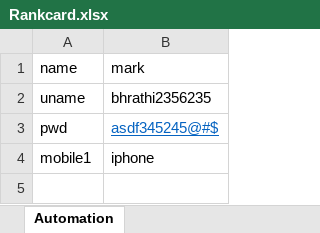
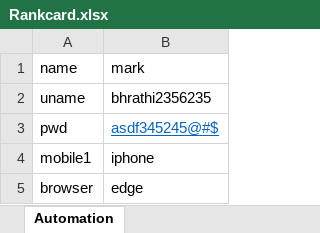
Before and after one commit to yuvarajnandhakumar/amazonbharathi, an Excel workbook: data/Rankcard.xlsx, sheet Automation, drawn as a sheet; values as stored, in another font and other column widths than the file's, no borders; the diff names each change by its address in the sheet, - before the commit and + after, or states it on an @@ line.

```diff
--- a/data/Rankcard.xlsx (sheet Automation)
+++ b/data/Rankcard.xlsx (sheet Automation)
+row 5: browser | edge
```
Also changed, not shown: 37 other files.
